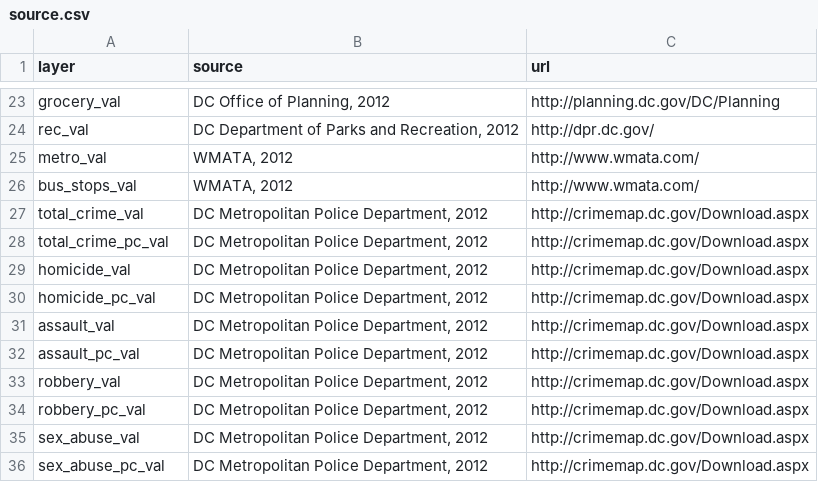
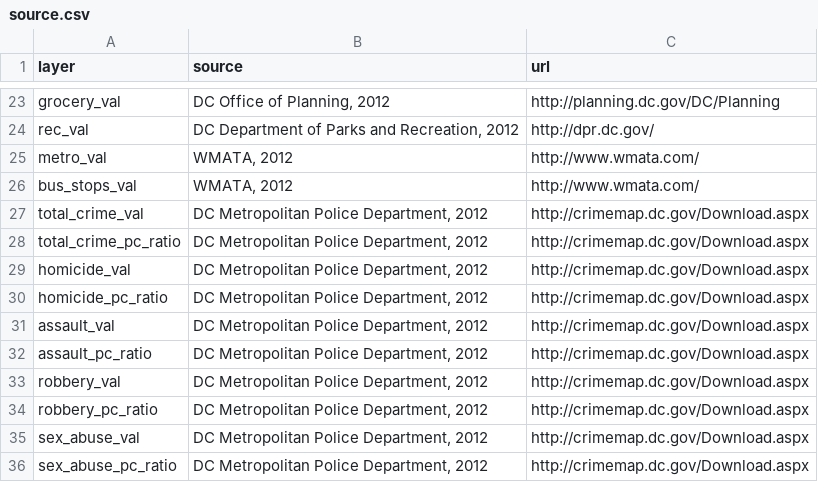
Before and after one commit to DCActionforChildren/dcaction, a CSV file: data/source.csv, drawn as a sheet; only a part is shown, gaps mark what is left out.

```diff
--- a/data/source.csv
+++ b/data/source.csv
@@ -27,10 +27,10 @@ bus_stops_val,"WMATA, 2012",http://www.wmata.com/
 total_crime_val,"DC Metropolitan Police Department, 2012",http://crimemap.dc.gov/Download.aspx
-total_crime_pc_val,"DC Metropolitan Police Department, 2012",http://crimemap.dc.gov/Download.aspx
+total_crime_pc_ratio,"DC Metropolitan Police Department, 2012",http://crimemap.dc.gov/Download.aspx
 homicide_val,"DC Metropolitan Police Department, 2012",http://crimemap.dc.gov/Download.aspx
-homicide_pc_val,"DC Metropolitan Police Department, 2012",http://crimemap.dc.gov/Download.aspx
+homicide_pc_ratio,"DC Metropolitan Police Department, 2012",http://crimemap.dc.gov/Download.aspx
 assault_val,"DC Metropolitan Police Department, 2012",http://crimemap.dc.gov/Download.aspx
-assault_pc_val,"DC Metropolitan Police Department, 2012",http://crimemap.dc.gov/Download.aspx
+assault_pc_ratio,"DC Metropolitan Police Department, 2012",http://crimemap.dc.gov/Download.aspx
 robbery_val,"DC Metropolitan Police Department, 2012",http://crimemap.dc.gov/Download.aspx
-robbery_pc_val,"DC Metropolitan Police Department, 2012",http://crimemap.dc.gov/Download.aspx
+robbery_pc_ratio,"DC Metropolitan Police Department, 2012",http://crimemap.dc.gov/Download.aspx
 sex_abuse_val,"DC Metropolitan Police Department, 2012",http://crimemap.dc.gov/Download.aspx
-sex_abuse_pc_val,"DC Metropolitan Police Department, 2012",http://crimemap.dc.gov/Download.aspx
+sex_abuse_pc_ratio,"DC Metropolitan Police Department, 2012",http://crimemap.dc.gov/Download.aspx
```
Also changed, not shown: data/neighborhoods.csv, 3 other files.
